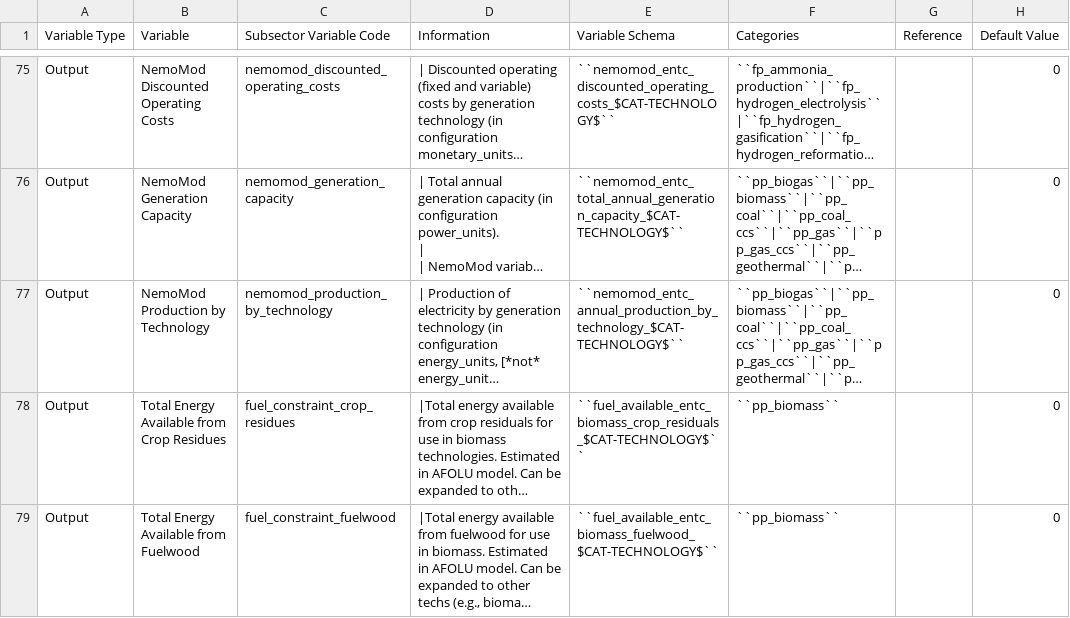
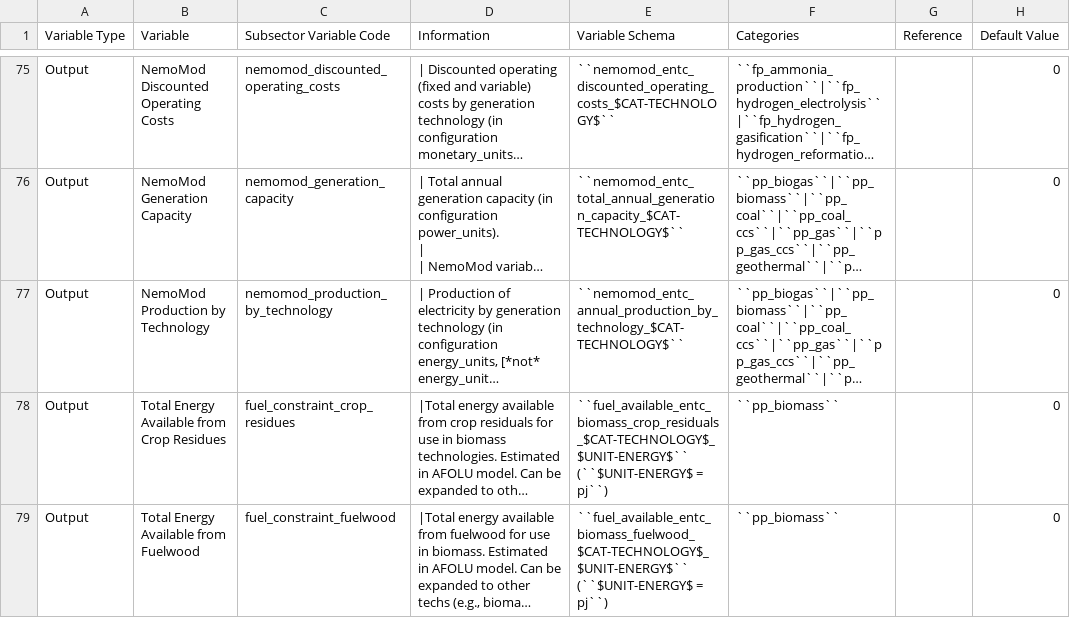
Before and after one commit to jcsyme/sisepuede, a CSV file: sisepuede/attributes/variable_definitions_en_entc.csv, drawn as a sheet; only a part is shown, gaps mark what is left out; long unchanged cells end in …; the diff names each change by its address in the sheet, - before the commit and + after, or states it on an @@ line.

Commit message:
updates to AFOLU model and enerprod. Neared completion of energy available esimates from AFOLU, which are passed to EnergyProduction

```diff
--- a/sisepuede/attributes/variable_definitions_en_entc.csv
+++ b/sisepuede/attributes/variable_definitions_en_entc.csv
-E78 (Variable Schema): ``fuel_available_entc_biomass_crop_residuals_$CAT-TECHNOLOGY$``
+E78 (Variable Schema): ``fuel_available_entc_biomass_crop_residuals_$CAT-TECHNOLOGY$_$UNIT-ENERGY$`` (``$UNIT-ENERGY$ = pj``)
-E79 (Variable Schema): ``fuel_available_entc_biomass_fuelwood_$CAT-TECHNOLOGY$``
+E79 (Variable Schema): ``fuel_available_entc_biomass_fuelwood_$CAT-TECHNOLOGY$_$UNIT-ENERGY$`` (``$UNIT-ENERGY$ = pj``)
```
Also changed, not shown: 2 other files.
